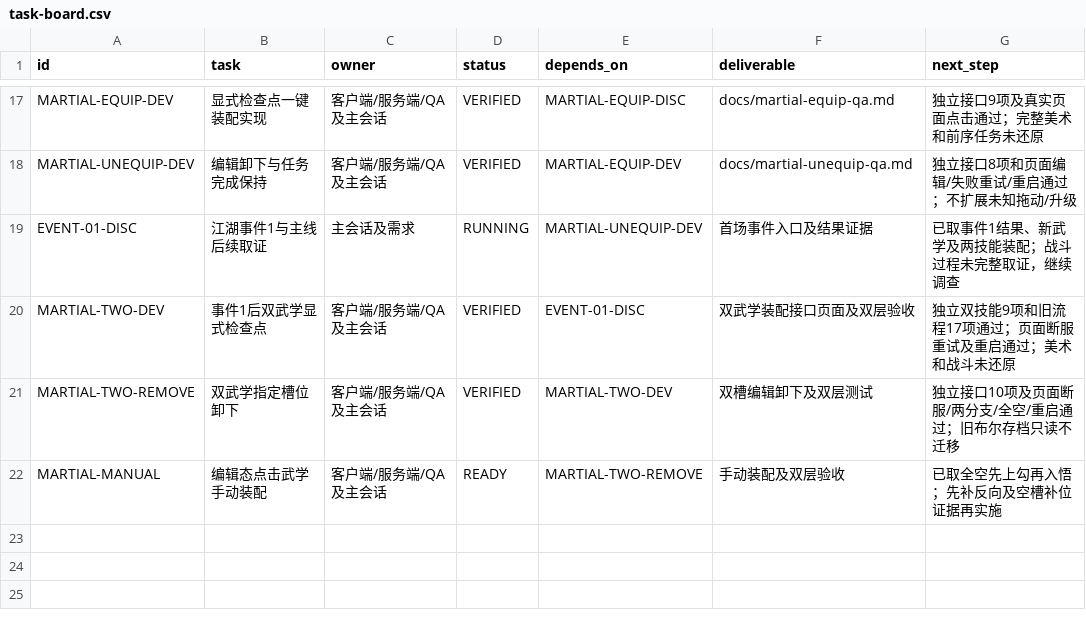
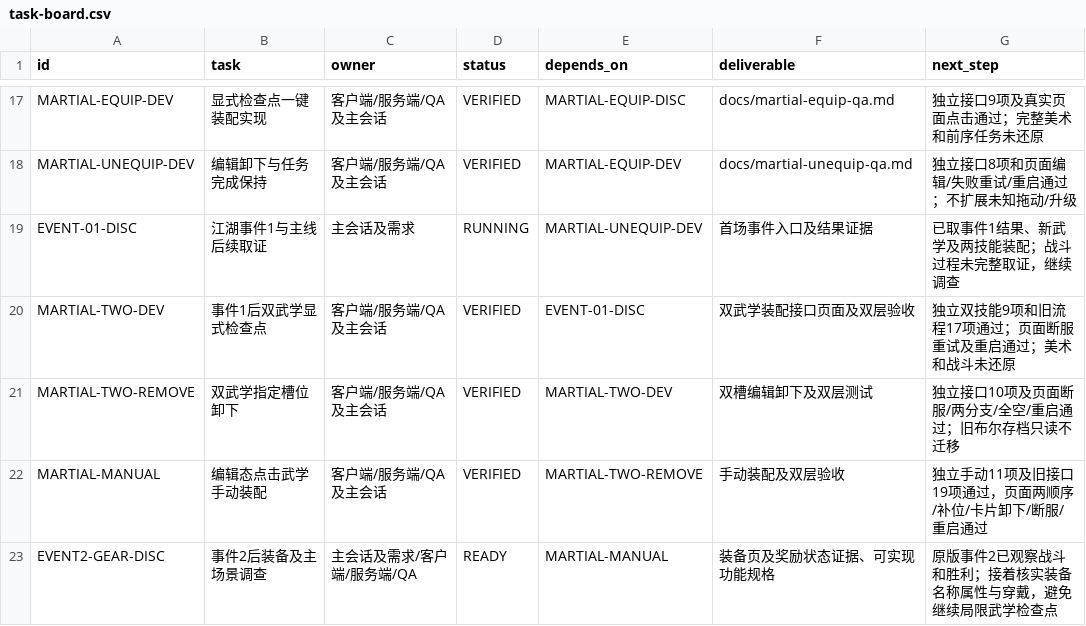
Before and after one commit to linGuangFeng/game-zizaijianghu, a CSV file: docs/task-board.csv, drawn as a sheet; only a part is shown, gaps mark what is left out.

Commit message:
Implement manual martial card equipment and document observed event two

```diff
--- a/docs/task-board.csv
+++ b/docs/task-board.csv
@@ -21,2 +21,3 @@
 "MARTIAL-TWO-REMOVE","双武学指定槽位卸下","客户端/服务端/QA及主会话","VERIFIED","MARTIAL-TWO-DEV","双槽编辑卸下及双层测试","独立接口10项及页面断服/两分支/全空/重启通过；旧布尔存档只读不迁移"
-"MARTIAL-MANUAL","编辑态点击武学手动装配","客户端/服务端/QA及主会话","READY","MARTIAL-TWO-REMOVE","手动装配及双层验收","已取全空先上勾再入悟；先补反向及空槽补位证据再实施"
+"MARTIAL-MANUAL","编辑态点击武学手动装配","客户端/服务端/QA及主会话","VERIFIED","MARTIAL-TWO-REMOVE","手动装配及双层验收","独立手动11项及旧接口19项通过，页面两顺序/补位/卡片卸下/断服/重启通过"
+"EVENT2-GEAR-DISC","事件2后装备及主场景调查","主会话及需求/客户端/服务端/QA","READY","MARTIAL-MANUAL","装备页及奖励状态证据、可实现功能规格","原版事件2已观察战斗和胜利；接着核实装备名称属性与穿戴，避免继续局限武学检查点"
```
Also changed, not shown: 27 other files.
